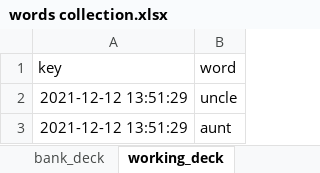
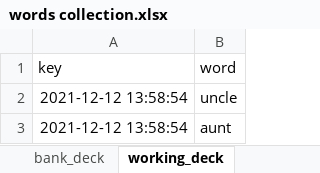
Before and after one commit to slavkoSenkiv/ebbenhaus-flash-cards, an Excel workbook: words collection.xlsx, sheet working_deck, drawn as a sheet; values as stored, in another font and other column widths than the file's, no borders; the diff names each change by its address in the sheet, - before the commit and + after, or states it on an @@ line.

```diff
--- a/words collection.xlsx (sheet working_deck)
+++ b/words collection.xlsx (sheet working_deck)
-A2:A3 (key): 2021-12-12 13:51:29
+A2:A3 (key): 2021-12-12 13:58:54
```
Also changed, not shown: sheet bank_deck, 2 other files.
